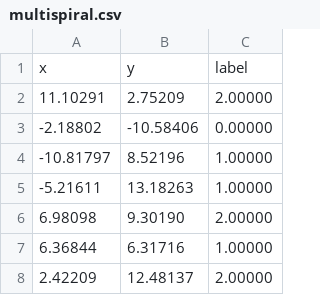
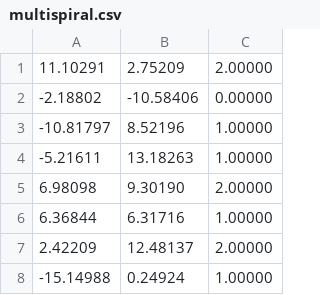
Before and after one commit to T-H-0-M/Machine-Learning-Task, a CSV file: Datasets/multispiral.csv, drawn as a sheet; only a part is shown; the shorter side is filled out with more unchanged rows; the diff names each change by its address in the sheet, - before the commit and + after, or states it on an @@ line.

Commit message:
New Datasets

```diff
--- a/Datasets/multispiral.csv
+++ b/Datasets/multispiral.csv
-row 1: x | y | label
```
Also changed, not shown: 1 other file.
